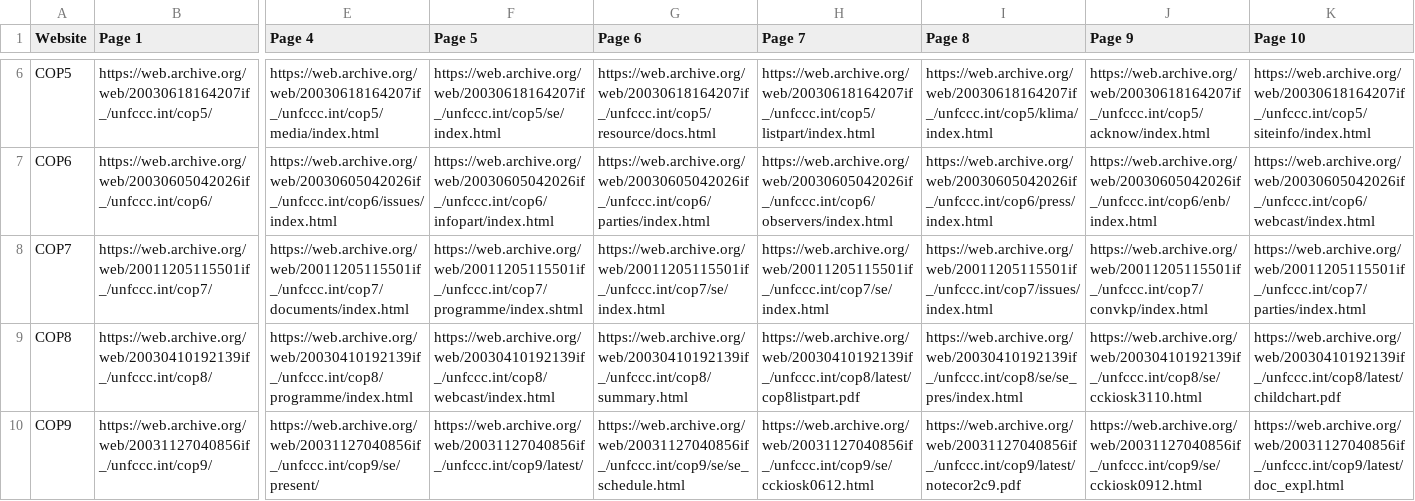
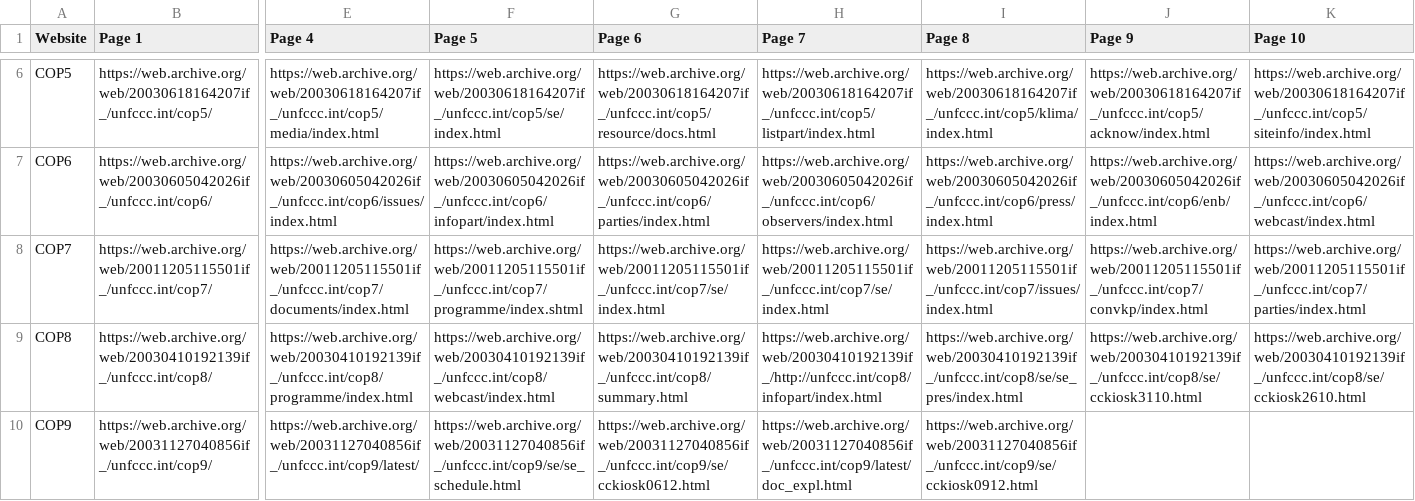
Before and after one commit to overbrowsing/cop-study, a CSV file: data/dataset.csv, drawn as a sheet; only a part is shown, gaps mark what is left out; the diff covers the shown part only; the diff names each change by its address in the sheet, - before the commit and + after, or states it on an @@ line.

Commit message:
Remove broken URL's

```diff
--- a/data/dataset.csv
+++ b/data/dataset.csv
-H9 (Page 7): https://web.archive.org/web/20030410192139if_/unfccc.int/cop8/latest/cop8listpart.pdf
+H9 (Page 7): https://web.archive.org/web/20030410192139if_/http://unfccc.int/cop8/infopart/index.html
-K9 (Page 10): https://web.archive.org/web/20030410192139if_/unfccc.int/cop8/latest/childchart.pdf
+K9 (Page 10): https://web.archive.org/web/20030410192139if_/unfccc.int/cop8/se/cckiosk2610.html
-E10 (Page 4): https://web.archive.org/web/20031127040856if_/unfccc.int/cop9/se/present/
+E10 (Page 4): https://web.archive.org/web/20031127040856if_/unfccc.int/cop9/latest/
-F10 (Page 5): https://web.archive.org/web/20031127040856if_/unfccc.int/cop9/latest/
+F10 (Page 5): https://web.archive.org/web/20031127040856if_/unfccc.int/cop9/se/se_schedule.html
-G10 (Page 6): https://web.archive.org/web/20031127040856if_/unfccc.int/cop9/se/se_schedule.html
+G10 (Page 6): https://web.archive.org/web/20031127040856if_/unfccc.int/cop9/se/cckiosk0612.html
-H10 (Page 7): https://web.archive.org/web/20031127040856if_/unfccc.int/cop9/se/cckiosk0612.html
+H10 (Page 7): https://web.archive.org/web/20031127040856if_/unfccc.int/cop9/latest/doc_expl.html
-I10 (Page 8): https://web.archive.org/web/20031127040856if_/unfccc.int/cop9/latest/notecor2c9.pdf
+I10 (Page 8): https://web.archive.org/web/20031127040856if_/unfccc.int/cop9/se/cckiosk0912.html
-J10 (Page 9): https://web.archive.org/web/20031127040856if_/unfccc.int/cop9/se/cckiosk0912.html
+J10 (Page 9): (empty)
-K10 (Page 10): https://web.archive.org/web/20031127040856if_/unfccc.int/cop9/latest/doc_expl.html
+K10 (Page 10): (empty)
```
Also changed, not shown: 8 edited cells elsewhere in this file.
